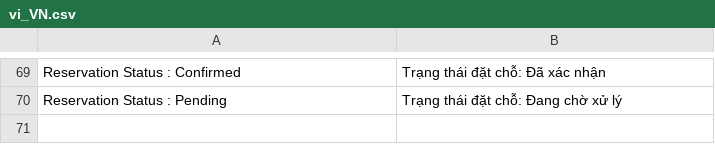
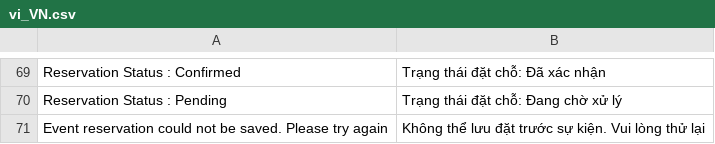
Before and after one commit to congvt305/staging-twap, a CSV file: app/code/Eguana/EventReservation/i18n/vi_VN.csv, drawn as a sheet; only a part is shown, gaps mark what is left out; the diff names each change by its address in the sheet, - before the commit and + after, or states it on an @@ line.

Commit message:
VNMGDC-35 Error NewRelic : Cannot Save Event Reservation

```diff
--- a/app/code/Eguana/EventReservation/i18n/vi_VN.csv
+++ b/app/code/Eguana/EventReservation/i18n/vi_VN.csv
+row 71: Event reservation could not be saved. Please try again | Không thể lưu đặt trước sự kiện. Vui lòng thử lại
```
Also changed, not shown: app/code/Eguana/EventReservation/i18n/en_US.csv, app/code/Eguana/EventReservation/i18n/zh_Hant_TW.csv, 2 other files.
